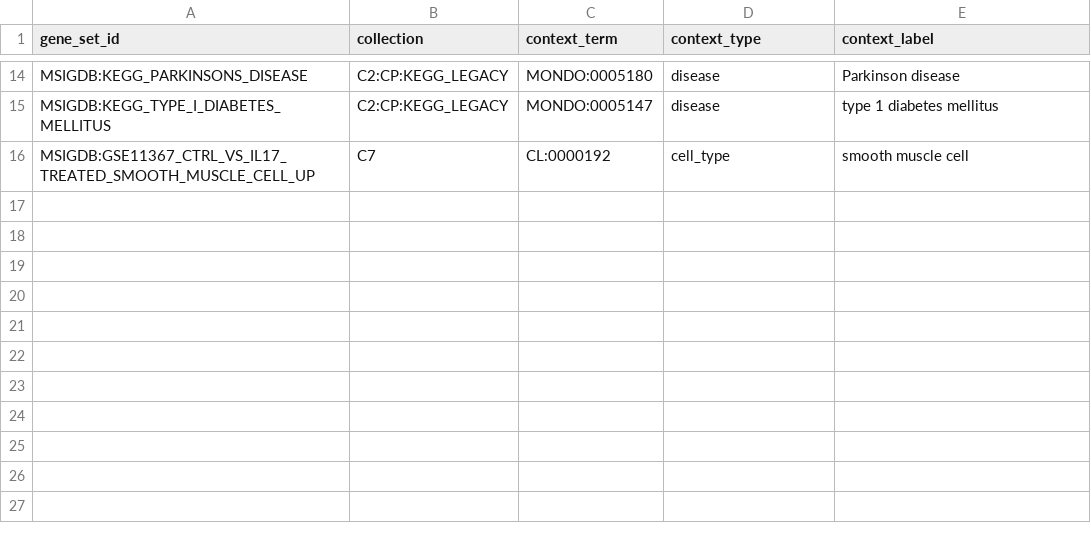
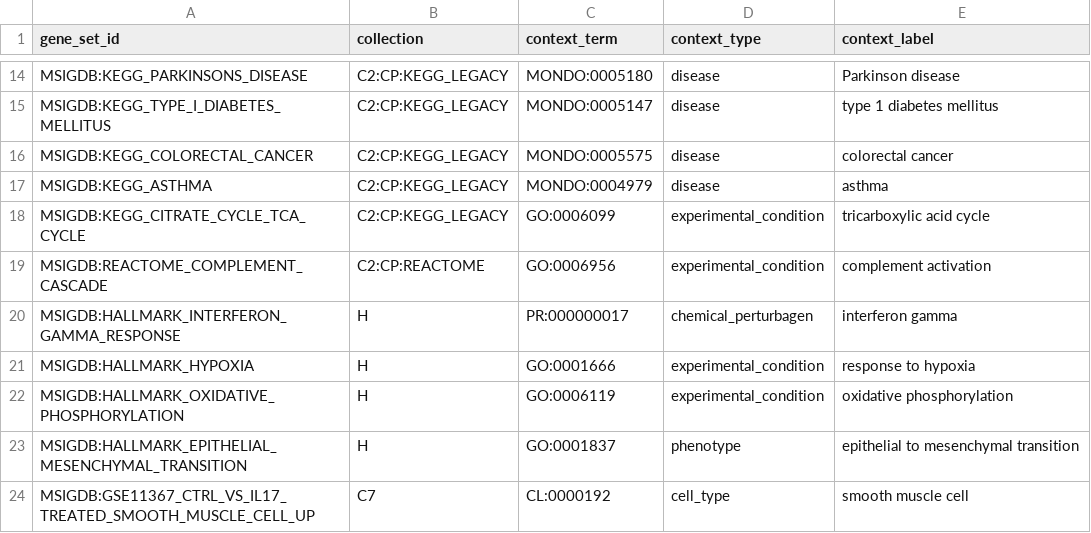
Before and after one commit to monarch-initiative/genesets, a TSV file: curation/genesets/manifest.tsv, drawn as a sheet; only a part is shown, gaps mark what is left out; the diff names each change by its address in the sheet, - before the commit and + after, or states it on an @@ line.

```diff
--- a/curation/genesets/manifest.tsv
+++ b/curation/genesets/manifest.tsv
+row 16: MSIGDB:KEGG_COLORECTAL_CANCER | C2:CP:KEGG_LEGACY | MONDO:0005575 | disease | colorectal cancer
+row 17: MSIGDB:KEGG_ASTHMA | C2:CP:KEGG_LEGACY | MONDO:0004979 | disease | asthma
+row 18: MSIGDB:KEGG_CITRATE_CYCLE_TCA_CYCLE | C2:CP:KEGG_LEGACY | GO:0006099 | experimental_condition | tricarboxylic acid cycle
+row 19: MSIGDB:REACTOME_COMPLEMENT_CASCADE | C2:CP:REACTOME | GO:0006956 | experimental_condition | complement activation
+row 20: MSIGDB:HALLMARK_INTERFERON_GAMMA_RESPONSE | H | PR:000000017 | chemical_perturbagen | interferon gamma
+row 21: MSIGDB:HALLMARK_HYPOXIA | H | GO:0001666 | experimental_condition | response to hypoxia
+row 22: MSIGDB:HALLMARK_OXIDATIVE_PHOSPHORYLATION | H | GO:0006119 | experimental_condition | oxidative phosphorylation
+row 23: MSIGDB:HALLMARK_EPITHELIAL_MESENCHYMAL_TRANSITION | H | GO:0001837 | phenotype | epithelial to mesenchymal transition
```
Also changed, not shown: 8 other files.
